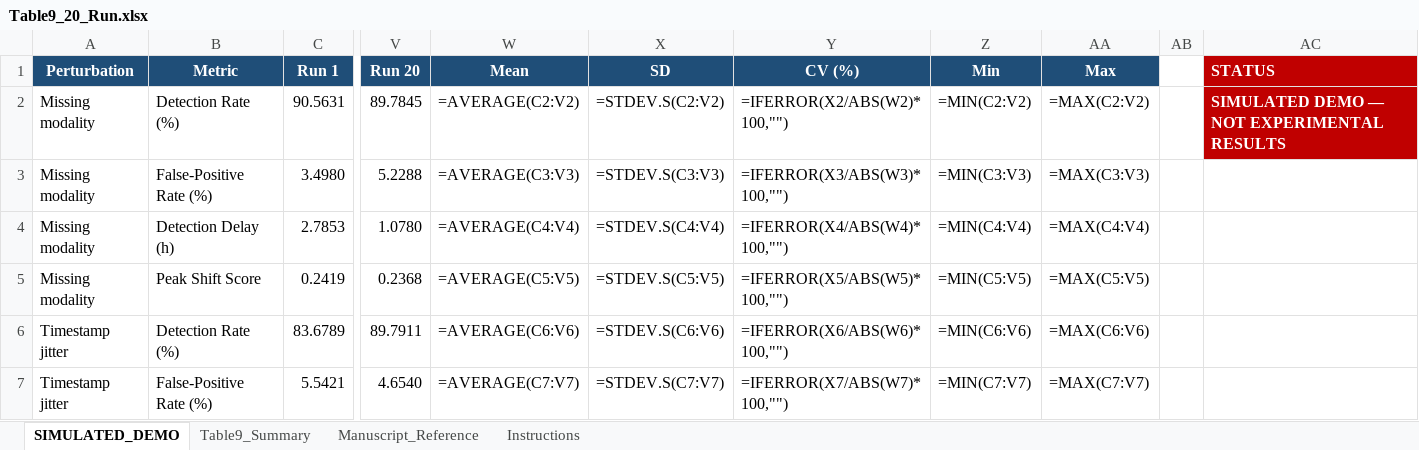
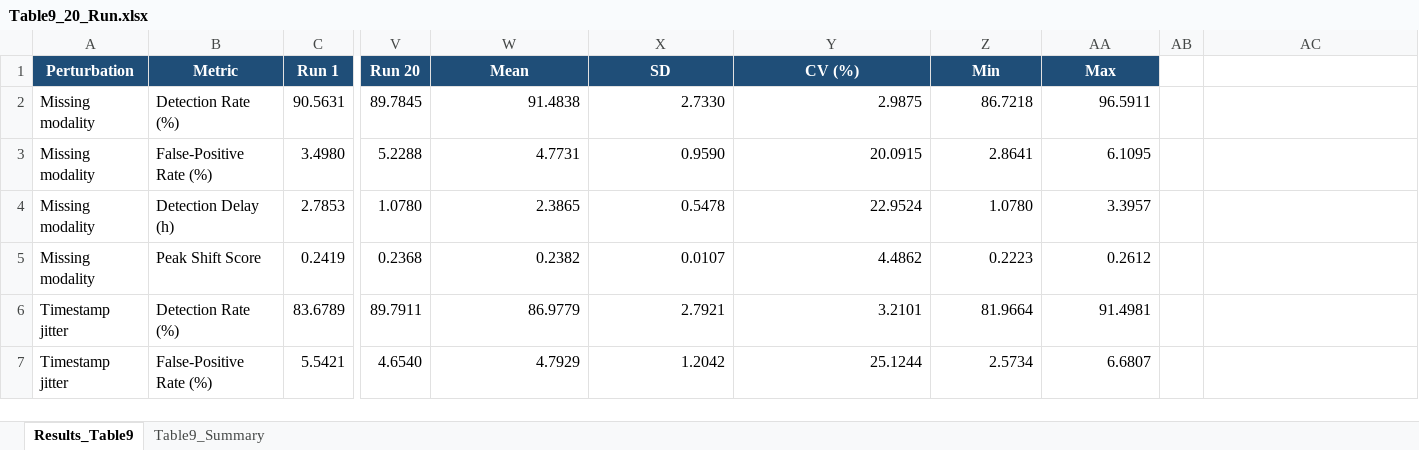
Before and after one commit to imashoodnasir/Building-and-Environmental-Sensing, an Excel workbook: result_tables/Table9_20_Run.xlsx, sheet Results_Table9, drawn as a sheet; only a part is shown, gaps mark what is left out; values as stored, in another font and other column widths than the file's, no borders; formulas without a stored value are shown as written; the diff covers the shown part only; the diff names each change by its address in the sheet, - before the commit and + after, or states it on an @@ line.

Commit message:
Add files via upload

```diff
--- a/result_tables/Table9_20_Run.xlsx (sheet Results_Table9)
+++ b/result_tables/Table9_20_Run.xlsx (sheet Results_Table9)
-sheet tab: SIMULATED_DEMO
+sheet tab: Results_Table9
-sheet tab: Manuscript_Reference
-sheet tab: Instructions
-AC1: STATUS
+AC1: (empty)
-AC1:AC2 fill: #C00000
+AC1:AC2 fill: none
-W2 (Mean): =AVERAGE(C2:V2)
+W2 (Mean): 91.4838
-X2 (SD): =STDEV.S(C2:V2)
+X2 (SD): 2.7330
-Y2 (CV (%)): =IFERROR(X2/ABS(W2)*100,"")
+Y2 (CV (%)): 2.9875
-Z2 (Min): =MIN(C2:V2)
+Z2 (Min): 86.7218
-AA2 (Max): =MAX(C2:V2)
+AA2 (Max): 96.5911
-AC2: SIMULATED DEMO — NOT EXPERIMENTAL RESULTS
+AC2: (empty)
-W3 (Mean): =AVERAGE(C3:V3)
+W3 (Mean): 4.7731
-X3 (SD): =STDEV.S(C3:V3)
+X3 (SD): 0.9590
-Y3 (CV (%)): =IFERROR(X3/ABS(W3)*100,"")
+Y3 (CV (%)): 20.0915
-Z3 (Min): =MIN(C3:V3)
+Z3 (Min): 2.8641
-AA3 (Max): =MAX(C3:V3)
+AA3 (Max): 6.1095
-W4 (Mean): =AVERAGE(C4:V4)
+W4 (Mean): 2.3865
-X4 (SD): =STDEV.S(C4:V4)
+X4 (SD): 0.5478
-Y4 (CV (%)): =IFERROR(X4/ABS(W4)*100,"")
+Y4 (CV (%)): 22.9524
-Z4 (Min): =MIN(C4:V4)
+Z4 (Min): 1.0780
-AA4 (Max): =MAX(C4:V4)
+AA4 (Max): 3.3957
-W5 (Mean): =AVERAGE(C5:V5)
+W5 (Mean): 0.2382
-X5 (SD): =STDEV.S(C5:V5)
+X5 (SD): 0.0107
-Y5 (CV (%)): =IFERROR(X5/ABS(W5)*100,"")
+Y5 (CV (%)): 4.4862
-Z5 (Min): =MIN(C5:V5)
+Z5 (Min): 0.2223
-AA5 (Max): =MAX(C5:V5)
+AA5 (Max): 0.2612
-W6 (Mean): =AVERAGE(C6:V6)
+W6 (Mean): 86.9779
-X6 (SD): =STDEV.S(C6:V6)
+X6 (SD): 2.7921
-Y6 (CV (%)): =IFERROR(X6/ABS(W6)*100,"")
+Y6 (CV (%)): 3.2101
-Z6 (Min): =MIN(C6:V6)
+Z6 (Min): 81.9664
-AA6 (Max): =MAX(C6:V6)
+AA6 (Max): 91.4981
-W7 (Mean): =AVERAGE(C7:V7)
+W7 (Mean): 4.7929
-X7 (SD): =STDEV.S(C7:V7)
+X7 (SD): 1.2042
-Y7 (CV (%)): =IFERROR(X7/ABS(W7)*100,"")
+Y7 (CV (%)): 25.1244
-Z7 (Min): =MIN(C7:V7)
+Z7 (Min): 2.5734
-AA7 (Max): =MAX(C7:V7)
+AA7 (Max): 6.6807
```
Also changed, not shown: 70 edited cells elsewhere in this sheet, sheet Table9_Summary.
